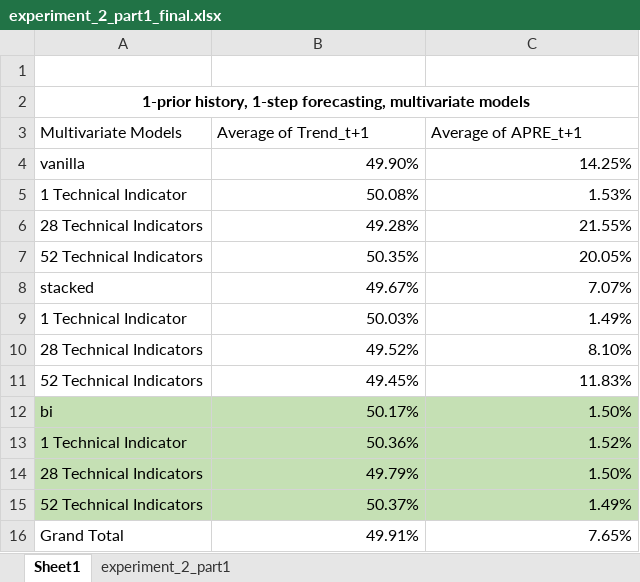
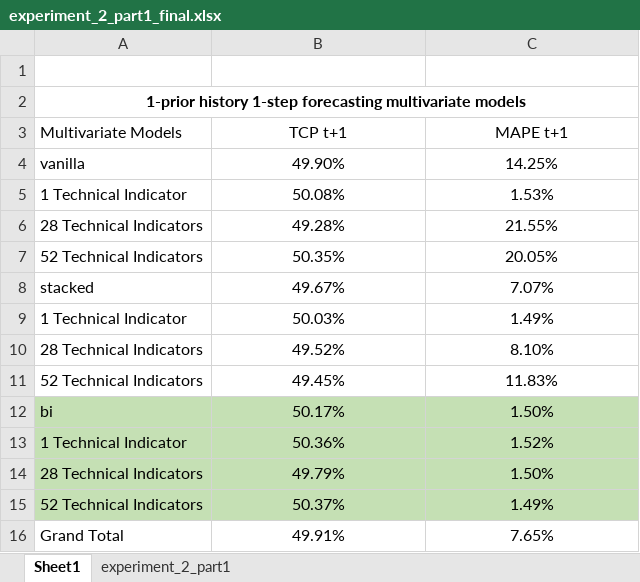
Before and after one commit to FinnZC/Stock-AI, an Excel workbook: code/experiments/experiment_2_part1_final.xlsx, sheet Sheet1, drawn as a sheet; values as stored, in another font and other column widths than the file's, no borders; removed rows and columns are numbered as before the commit, all else as after; the diff names each change by its address in the sheet, - before the commit and + after, or states it on an @@ line.

```diff
--- a/code/experiments/experiment_2_part1_final.xlsx (sheet Sheet1)
+++ b/code/experiments/experiment_2_part1_final.xlsx (sheet Sheet1)
-A2: 1-prior history, 1-step forecasting, multivariate models
+A2: 1-prior history 1-step forecasting multivariate models
-row 3: Multivariate Models | Average of Trend_t+1 | Average of APRE_t+1
+row 3: Multivariate Models | TCP t+1 | MAPE t+1
-B4:C16 alignment: right
+B4:C16 alignment: center
```
Also changed, not shown: code/experiments/e_poch_optimisation.xlsx, code/experiments/experiment_1_univariate_final.xlsx, 4 other files.
